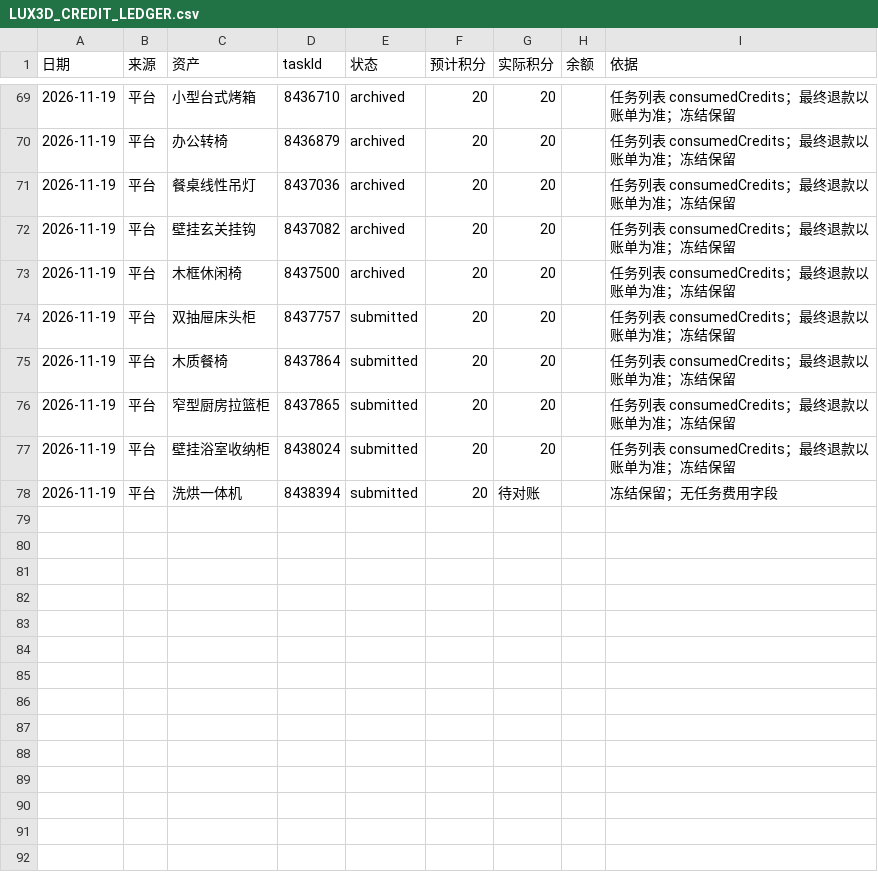
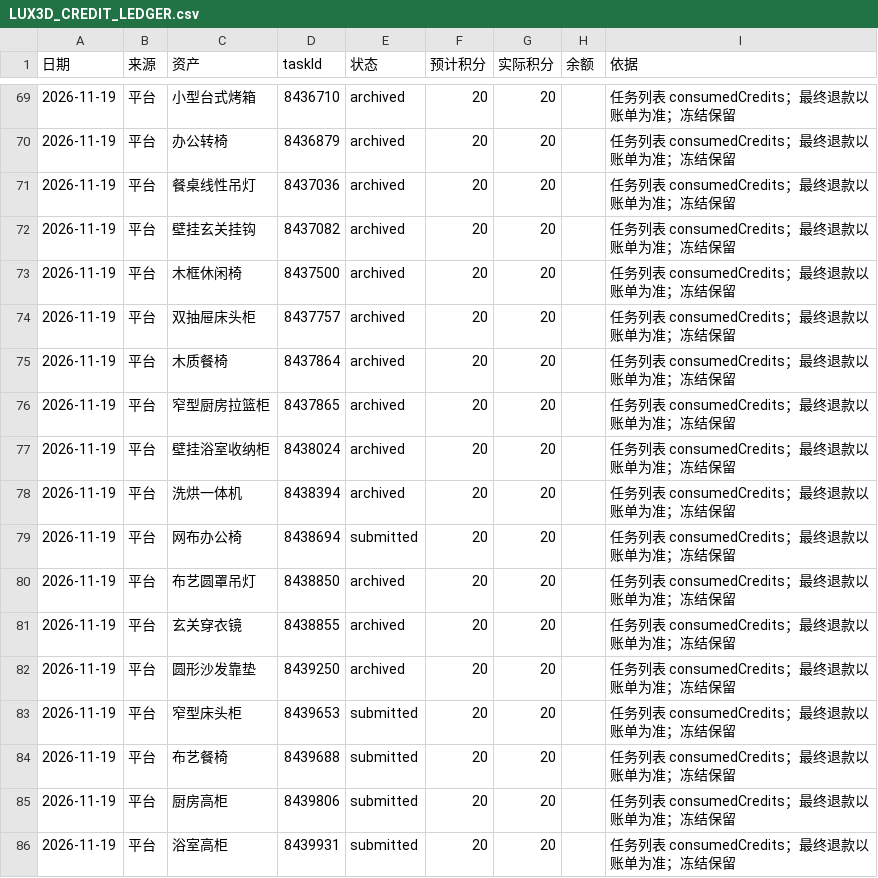
Before and after one commit to Lnzhuo/DREAMHOME-V2, a CSV file: docs/LUX3D_CREDIT_LEDGER.csv, drawn as a sheet; only a part is shown, gaps mark what is left out.

```diff
--- a/docs/LUX3D_CREDIT_LEDGER.csv
+++ b/docs/LUX3D_CREDIT_LEDGER.csv
@@ -73,6 +73,14 @@
 "2026-11-19","平台","木框休闲椅","8437500","archived","20","20","","任务列表 consumedCredits；最终退款以账单为准；冻结保留"
-"2026-11-19","平台","双抽屉床头柜","8437757","submitted","20","20","","任务列表 consumedCredits；最终退款以账单为准；冻结保留"
-"2026-11-19","平台","木质餐椅","8437864","submitted","20","20","","任务列表 consumedCredits；最终退款以账单为准；冻结保留"
-"2026-11-19","平台","窄型厨房拉篮柜","8437865","submitted","20","20","","任务列表 consumedCredits；最终退款以账单为准；冻结保留"
-"2026-11-19","平台","壁挂浴室收纳柜","8438024","submitted","20","20","","任务列表 consumedCredits；最终退款以账单为准；冻结保留"
-"2026-11-19","平台","洗烘一体机","8438394","submitted","20","待对账","","冻结保留；无任务费用字段"
+"2026-11-19","平台","双抽屉床头柜","8437757","archived","20","20","","任务列表 consumedCredits；最终退款以账单为准；冻结保留"
+"2026-11-19","平台","木质餐椅","8437864","archived","20","20","","任务列表 consumedCredits；最终退款以账单为准；冻结保留"
+"2026-11-19","平台","窄型厨房拉篮柜","8437865","archived","20","20","","任务列表 consumedCredits；最终退款以账单为准；冻结保留"
+"2026-11-19","平台","壁挂浴室收纳柜","8438024","archived","20","20","","任务列表 consumedCredits；最终退款以账单为准；冻结保留"
+"2026-11-19","平台","洗烘一体机","8438394","archived","20","20","","任务列表 consumedCredits；最终退款以账单为准；冻结保留"
+"2026-11-19","平台","网布办公椅","8438694","submitted","20","20","","任务列表 consumedCredits；最终退款以账单为准；冻结保留"
+"2026-11-19","平台","布艺圆罩吊灯","8438850","archived","20","20","","任务列表 consumedCredits；最终退款以账单为准；冻结保留"
+"2026-11-19","平台","玄关穿衣镜","8438855","archived","20","20","","任务列表 consumedCredits；最终退款以账单为准；冻结保留"
+"2026-11-19","平台","圆形沙发靠垫","8439250","archived","20","20","","任务列表 consumedCredits；最终退款以账单为准；冻结保留"
+"2026-11-19","平台","窄型床头柜","8439653","submitted","20","20","","任务列表 consumedCredits；最终退款以账单为准；冻结保留"
+"2026-11-19","平台","布艺餐椅","8439688","submitted","20","20","","任务列表 consumedCredits；最终退款以账单为准；冻结保留"
+"2026-11-19","平台","厨房高柜","8439806","submitted","20","20","","任务列表 consumedCredits；最终退款以账单为准；冻结保留"
+"2026-11-19","平台","浴室高柜","8439931","submitted","20","20","","任务列表 consumedCredits；最终退款以账单为准；冻结保留"
```
Also changed, not shown: docs/ASSET_LICENSE_LEDGER.csv, 13 other files.
